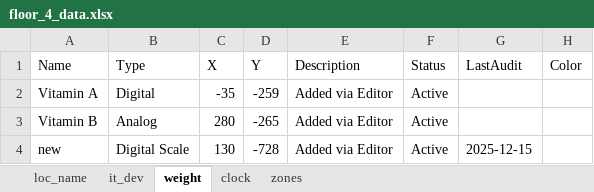
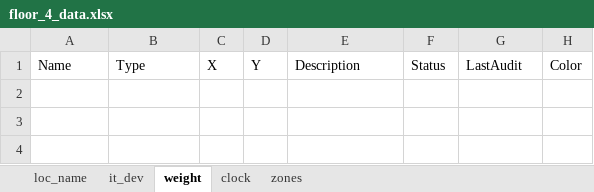
Before and after one commit to Wahaha-007/FactoryView, an Excel workbook: assets/floor_4_data.xlsx, sheet weight, drawn as a sheet; values as stored, in another font and other column widths than the file's, no borders; the diff names each change by its address in the sheet, - before the commit and + after, or states it on an @@ line.

```diff
--- a/assets/floor_4_data.xlsx (sheet weight)
+++ b/assets/floor_4_data.xlsx (sheet weight)
-row 2: Vitamin A | Digital | -35 | -259 | Added via Editor | Active
-row 3: Vitamin B | Analog | 280 | -265 | Added via Editor | Active
-row 4: new | Digital Scale | 130 | -728 | Added via Editor | Active | 2025-12-15
```
Also changed, not shown: assets/floor_1_data.xlsx, assets/floor_2_data.xlsx, 11 other files.
